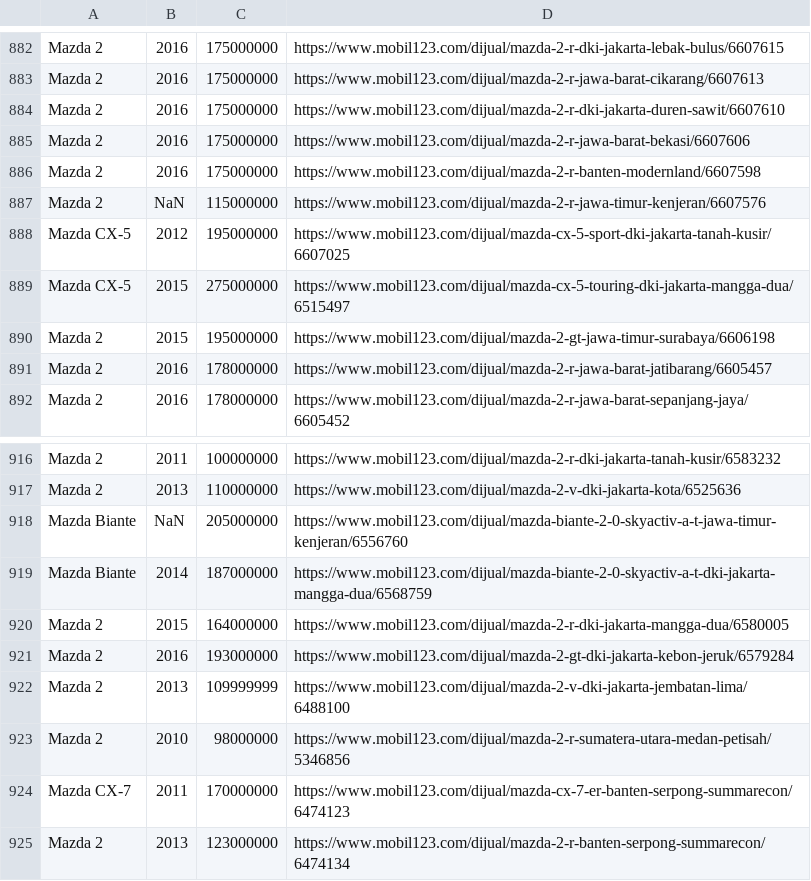
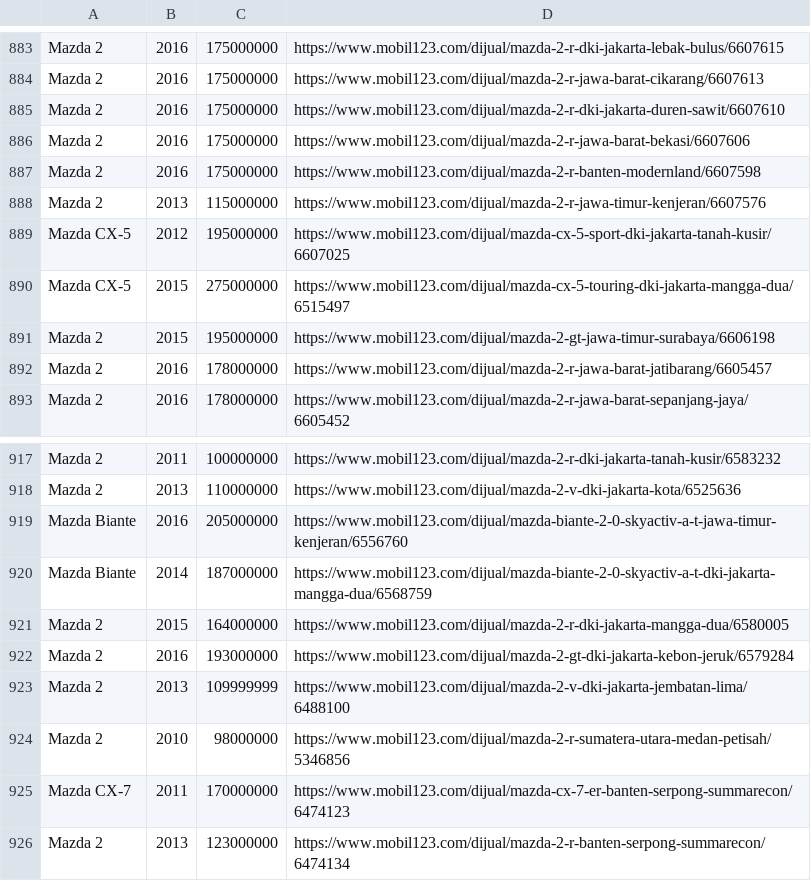
Before and after one commit to royyanbach/id-car-stats, a CSV file: web/sources/mazda.csv (was mazda.csv), drawn as a sheet; only a part is shown, gaps mark what is left out; the diff covers the shown part only.

```diff
--- a/mazda.csv
+++ b/web/sources/mazda.csv
@@ -886,3 +887,3 @@ Mazda 2,2016,175000000,https://www.mobil123.com/dijual/mazda-2-r-jawa-barat-beka
 Mazda 2,2016,175000000,https://www.mobil123.com/dijual/mazda-2-r-banten-modernland/6607598
-Mazda 2,NaN,115000000,https://www.mobil123.com/dijual/mazda-2-r-jawa-timur-kenjeran/6607576
+Mazda 2,2013,115000000,https://www.mobil123.com/dijual/mazda-2-r-jawa-timur-kenjeran/6607576
 Mazda CX-5,2012,195000000,https://www.mobil123.com/dijual/mazda-cx-5-sport-dki-jakarta-tanah-kusir/6607025
@@ -917,3 +918,3 @@ Mazda 2,2011,100000000,https://www.mobil123.com/dijual/mazda-2-r-dki-jakarta-tan
 Mazda 2,2013,110000000,https://www.mobil123.com/dijual/mazda-2-v-dki-jakarta-kota/6525636
-Mazda Biante,NaN,205000000,https://www.mobil123.com/dijual/mazda-biante-2-0-skyactiv-a-t-jawa-timur-kenjeran/6556760
+Mazda Biante,2016,205000000,https://www.mobil123.com/dijual/mazda-biante-2-0-skyactiv-a-t-jawa-timur-kenjeran/6556760
 Mazda Biante,2014,187000000,https://www.mobil123.com/dijual/mazda-biante-2-0-skyactiv-a-t-dki-jakarta-mangga-dua/6568759
```
Also changed, not shown: 1 added row and 9 edited cells elsewhere in this file, 5 other files.
